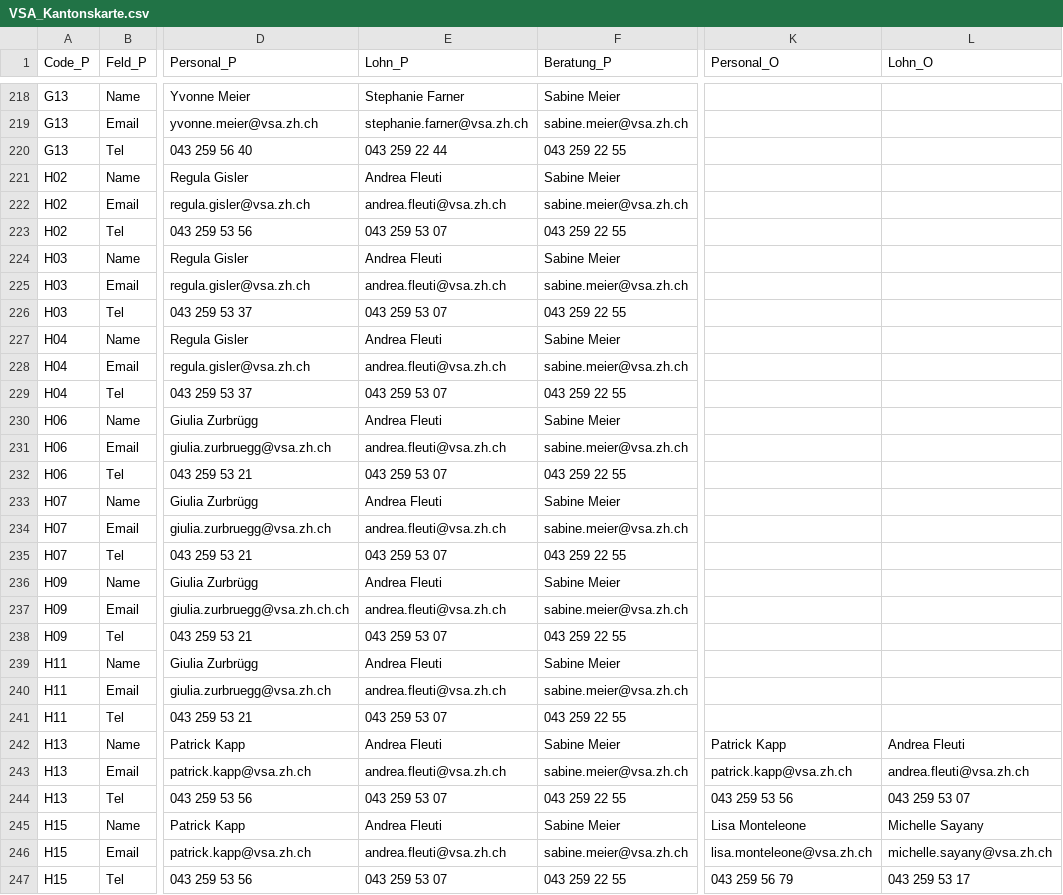
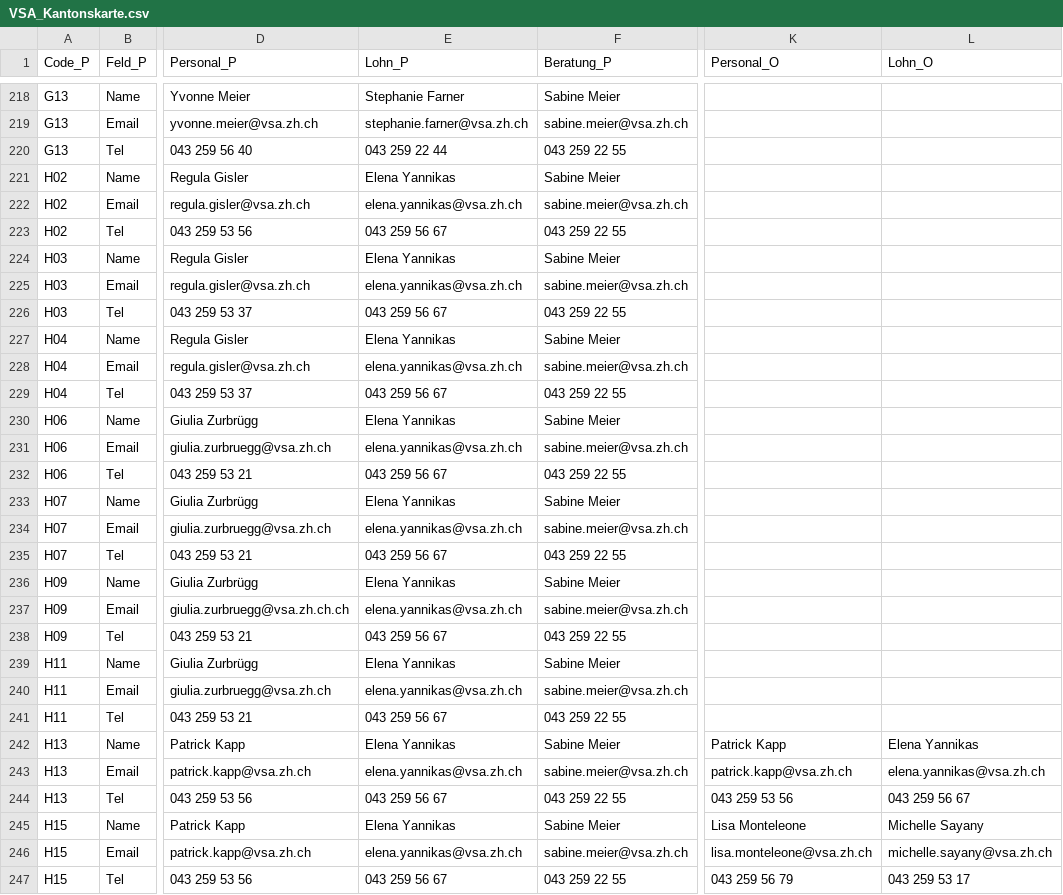
Before and after one commit to statistikZH/Visualisierung_VSAKarte, a CSV file: Data/VSA_Kantonskarte.csv, drawn as a sheet; only a part is shown, gaps mark what is left out; the diff covers the shown part only; the diff names each change by its address in the sheet, - before the commit and + after, or states it on an @@ line.

Commit message:
Update VSA_Kantonskarte.csv

```diff
--- a/Data/VSA_Kantonskarte.csv
+++ b/Data/VSA_Kantonskarte.csv
-E221 (Lohn_P): Andrea Fleuti
+E221 (Lohn_P): Elena Yannikas
-E222 (Lohn_P): andrea.fleuti@vsa.zh.ch
+E222 (Lohn_P): elena.yannikas@vsa.zh.ch
-E223 (Lohn_P): 043 259 53 07
+E223 (Lohn_P): 043 259 56 67
-E224 (Lohn_P): Andrea Fleuti
+E224 (Lohn_P): Elena Yannikas
-E225 (Lohn_P): andrea.fleuti@vsa.zh.ch
+E225 (Lohn_P): elena.yannikas@vsa.zh.ch
-E226 (Lohn_P): 043 259 53 07
+E226 (Lohn_P): 043 259 56 67
-E227 (Lohn_P): Andrea Fleuti
+E227 (Lohn_P): Elena Yannikas
-E228 (Lohn_P): andrea.fleuti@vsa.zh.ch
+E228 (Lohn_P): elena.yannikas@vsa.zh.ch
-E229 (Lohn_P): 043 259 53 07
+E229 (Lohn_P): 043 259 56 67
-E230 (Lohn_P): Andrea Fleuti
+E230 (Lohn_P): Elena Yannikas
-E231 (Lohn_P): andrea.fleuti@vsa.zh.ch
+E231 (Lohn_P): elena.yannikas@vsa.zh.ch
-E232 (Lohn_P): 043 259 53 07
+E232 (Lohn_P): 043 259 56 67
-E233 (Lohn_P): Andrea Fleuti
+E233 (Lohn_P): Elena Yannikas
-E234 (Lohn_P): andrea.fleuti@vsa.zh.ch
+E234 (Lohn_P): elena.yannikas@vsa.zh.ch
-E235 (Lohn_P): 043 259 53 07
+E235 (Lohn_P): 043 259 56 67
-E236 (Lohn_P): Andrea Fleuti
+E236 (Lohn_P): Elena Yannikas
-E237 (Lohn_P): andrea.fleuti@vsa.zh.ch
+E237 (Lohn_P): elena.yannikas@vsa.zh.ch
-E238 (Lohn_P): 043 259 53 07
+E238 (Lohn_P): 043 259 56 67
-E239 (Lohn_P): Andrea Fleuti
+E239 (Lohn_P): Elena Yannikas
-E240 (Lohn_P): andrea.fleuti@vsa.zh.ch
+E240 (Lohn_P): elena.yannikas@vsa.zh.ch
-E241 (Lohn_P): 043 259 53 07
+E241 (Lohn_P): 043 259 56 67
-E242 (Lohn_P): Andrea Fleuti
+E242 (Lohn_P): Elena Yannikas
-L242 (Lohn_O): Andrea Fleuti
+L242 (Lohn_O): Elena Yannikas
-E243 (Lohn_P): andrea.fleuti@vsa.zh.ch
+E243 (Lohn_P): elena.yannikas@vsa.zh.ch
-L243 (Lohn_O): andrea.fleuti@vsa.zh.ch
+L243 (Lohn_O): elena.yannikas@vsa.zh.ch
-E244 (Lohn_P): 043 259 53 07
+E244 (Lohn_P): 043 259 56 67
-L244 (Lohn_O): 043 259 53 07
+L244 (Lohn_O): 043 259 56 67
-E245 (Lohn_P): Andrea Fleuti
+E245 (Lohn_P): Elena Yannikas
-E246 (Lohn_P): andrea.fleuti@vsa.zh.ch
+E246 (Lohn_P): elena.yannikas@vsa.zh.ch
-E247 (Lohn_P): 043 259 53 07
+E247 (Lohn_P): 043 259 56 67
```
Also changed, not shown: 42 edited cells elsewhere in this file.
